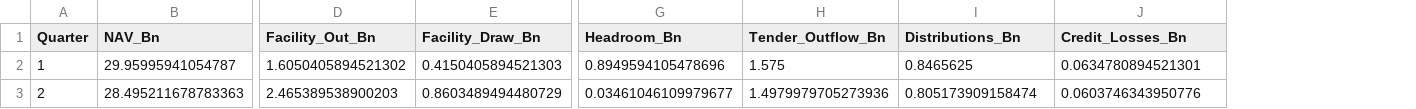
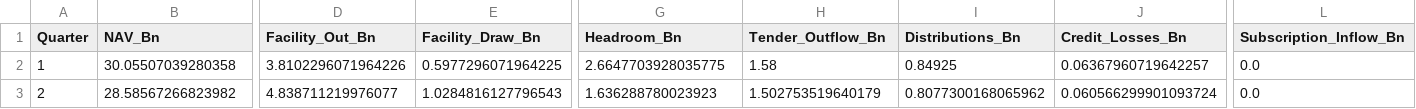
Before and after one commit to tuckerrothmann/Private-credit-work, a CSV file: baseline_projection.csv, drawn as a sheet; only a part is shown, gaps mark what is left out; the diff covers the shown part only; the diff names each change by its address in the sheet, - before the commit and + after, or states it on an @@ line.

```diff
--- a/baseline_projection.csv
+++ b/baseline_projection.csv
+column L (Subscription_Inflow_Bn), rows 2-3: 0.0 | 0.0
-B2 (NAV_Bn): 29.95995941054787
+B2 (NAV_Bn): 30.05507039280358
-D2 (Facility_Out_Bn): 1.6050405894521302
+D2 (Facility_Out_Bn): 3.8102296071964226
-E2 (Facility_Draw_Bn): 0.4150405894521303
+E2 (Facility_Draw_Bn): 0.5977296071964225
-G2 (Headroom_Bn): 0.8949594105478696
+G2 (Headroom_Bn): 2.6647703928035775
-H2 (Tender_Outflow_Bn): 1.575
+H2 (Tender_Outflow_Bn): 1.58
-I2 (Distributions_Bn): 0.8465625
+I2 (Distributions_Bn): 0.84925
-J2 (Credit_Losses_Bn): 0.0634780894521301
+J2 (Credit_Losses_Bn): 0.06367960719642257
-B3 (NAV_Bn): 28.495211678783363
+B3 (NAV_Bn): 28.58567266823982
-D3 (Facility_Out_Bn): 2.465389538900203
+D3 (Facility_Out_Bn): 4.838711219976077
-E3 (Facility_Draw_Bn): 0.8603489494480729
+E3 (Facility_Draw_Bn): 1.0284816127796543
-G3 (Headroom_Bn): 0.03461046109979677
+G3 (Headroom_Bn): 1.636288780023923
-H3 (Tender_Outflow_Bn): 1.4979979705273936
+H3 (Tender_Outflow_Bn): 1.502753519640179
-I3 (Distributions_Bn): 0.805173909158474
+I3 (Distributions_Bn): 0.8077300168065962
-J3 (Credit_Losses_Bn): 0.0603746343950776
+J3 (Credit_Losses_Bn): 0.060566299901093724
```
Also changed, not shown: 88 edited cells elsewhere in this file, scenario_summary.csv, stressed_projection.csv, 8 other files.
